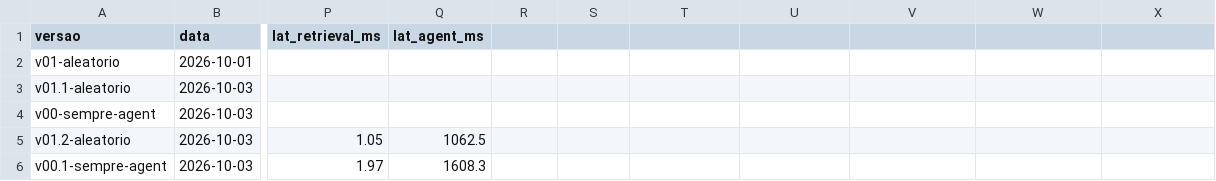
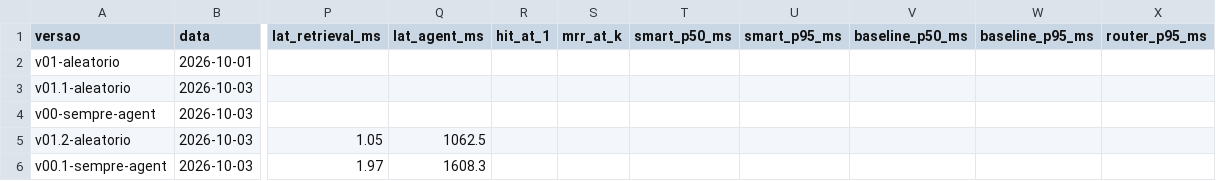
Before and after one commit to AlvinoL/case-agents, a CSV file: docs/resultados/historico.csv, drawn as a sheet; only a part is shown, gaps mark what is left out; the diff names each change by its address in the sheet, - before the commit and + after, or states it on an @@ line.

```diff
--- a/docs/resultados/historico.csv
+++ b/docs/resultados/historico.csv
-R1: (empty)
+R1: hit_at_1
-S1: (empty)
+S1: mrr_at_k
-T1: (empty)
+T1: smart_p50_ms
-U1: (empty)
+U1: smart_p95_ms
-V1: (empty)
+V1: baseline_p50_ms
-W1: (empty)
+W1: baseline_p95_ms
-X1: (empty)
+X1: router_p95_ms
```
Also changed, not shown: 1 other file.
